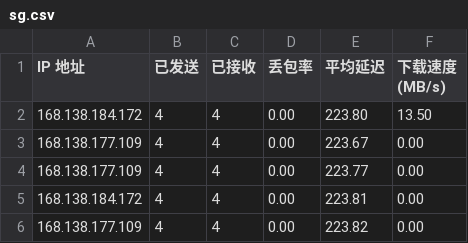
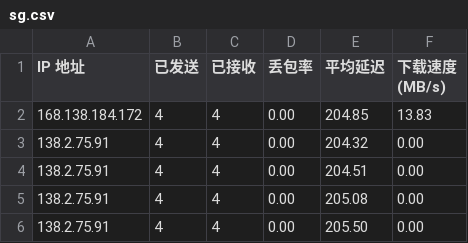
Before and after one commit to biozzl/CFCDN-Auto, a CSV file: CloudflareST/sg.csv, drawn as a sheet.

```diff
--- a/CloudflareST/sg.csv
+++ b/CloudflareST/sg.csv
@@ -1,6 +1,6 @@
 IP 地址,已发送,已接收,丢包率,平均延迟,下载速度 (MB/s)
-168.138.184.172,4,4,0.00,223.80,13.50
-168.138.177.109,4,4,0.00,223.67,0.00
-168.138.177.109,4,4,0.00,223.77,0.00
-168.138.184.172,4,4,0.00,223.81,0.00
-168.138.177.109,4,4,0.00,223.82,0.00
+168.138.184.172,4,4,0.00,204.85,13.83
+138.2.75.91,4,4,0.00,204.32,0.00
+138.2.75.91,4,4,0.00,204.51,0.00
+138.2.75.91,4,4,0.00,205.08,0.00
+138.2.75.91,4,4,0.00,205.50,0.00
```
Also changed, not shown: 2 other files.
